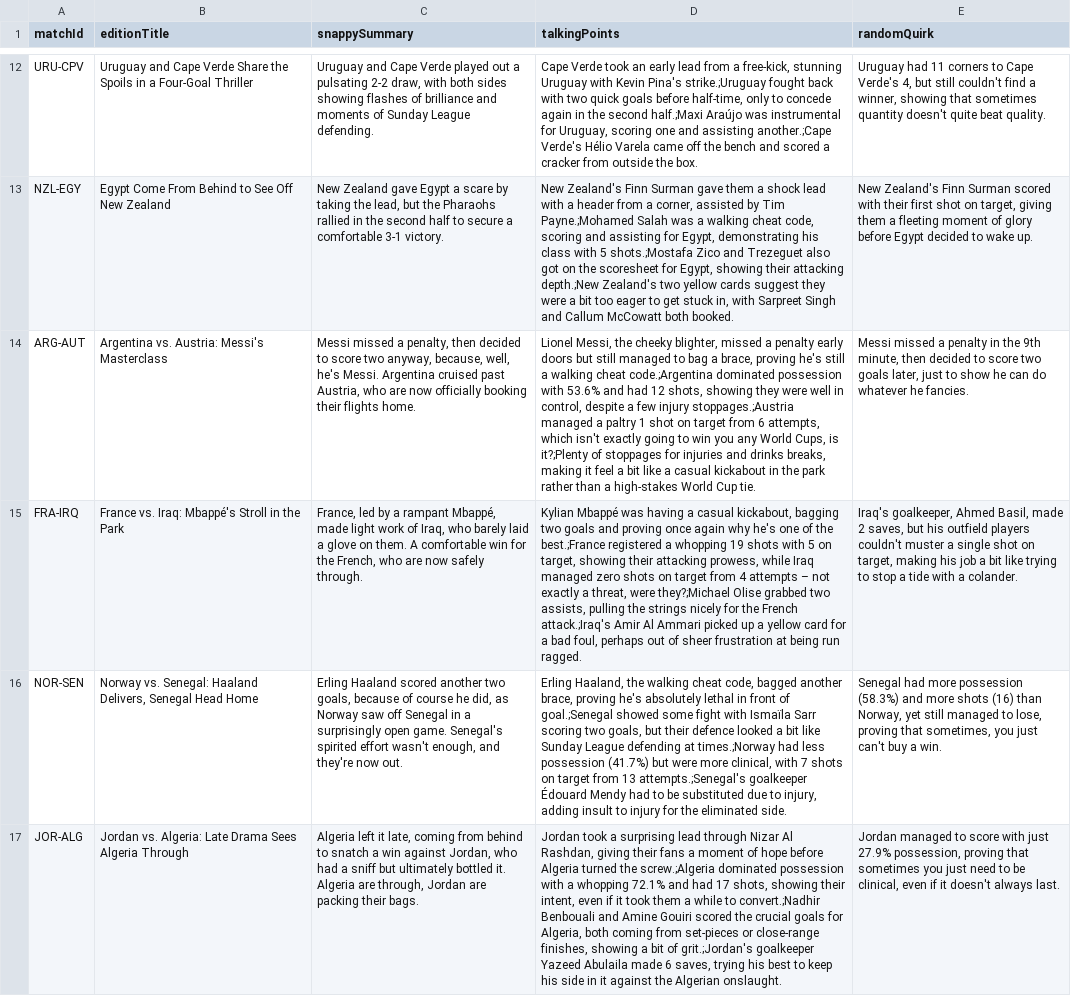
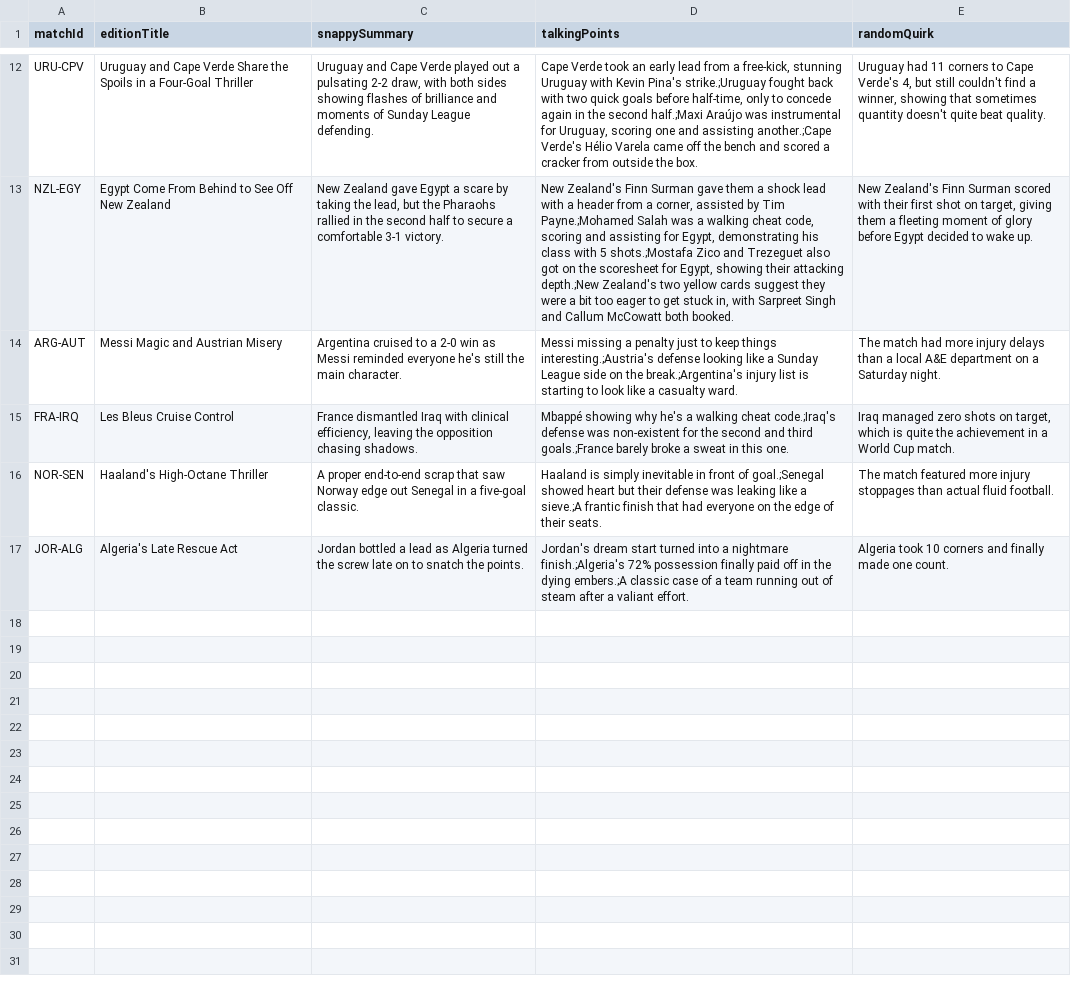
Before and after one commit to bhaisbhai/worldcup2026, a CSV file: public/assets/ai/csv/matches_ai.csv, drawn as a sheet; only a part is shown, gaps mark what is left out; the diff names each change by its address in the sheet, - before the commit and + after, or states it on an @@ line.

```diff
--- a/public/assets/ai/csv/matches_ai.csv
+++ b/public/assets/ai/csv/matches_ai.csv
-B14 (editionTitle): Argentina vs. Austria: Messi's Masterclass
+B14 (editionTitle): Messi Magic and Austrian Misery
-C14 (snappySummary): Messi missed a penalty, then decided to score two anyway, because, well, he's Messi. Argentina cruised past Austria, who are now officially booking their flights home.
+C14 (snappySummary): Argentina cruised to a 2-0 win as Messi reminded everyone he's still the main character.
-D14 (talkingPoints): Lionel Messi, the cheeky blighter, missed a penalty early doors but still managed to bag a brace, proving he's still a walking cheat code.;Argentina dominated possession with 53.6% and had 12 shots, showing they were well in control, despite a few injury stoppages.;Austria managed a paltry 1 shot on target from 6 attempts, which isn't exactly going to win you any World Cups, is it?;Plenty of stoppages for injuries and drinks breaks, making it feel a bit like a casual kickabout in the park rather than a high-stakes World Cup tie.
+D14 (talkingPoints): Messi missing a penalty just to keep things interesting.;Austria's defense looking like a Sunday League side on the break.;Argentina's injury list is starting to look like a casualty ward.
-E14 (randomQuirk): Messi missed a penalty in the 9th minute, then decided to score two goals later, just to show he can do whatever he fancies.
+E14 (randomQuirk): The match had more injury delays than a local A&E department on a Saturday night.
-B15 (editionTitle): France vs. Iraq: Mbappé's Stroll in the Park
+B15 (editionTitle): Les Bleus Cruise Control
-C15 (snappySummary): France, led by a rampant Mbappé, made light work of Iraq, who barely laid a glove on them. A comfortable win for the French, who are now safely through.
+C15 (snappySummary): France dismantled Iraq with clinical efficiency, leaving the opposition chasing shadows.
-D15 (talkingPoints): Kylian Mbappé was having a casual kickabout, bagging two goals and proving once again why he's one of the best.;France registered a whopping 19 shots with 5 on target, showing their attacking prowess, while Iraq managed zero shots on target from 4 attempts – not exactly a threat, were they?;Michael Olise grabbed two assists, pulling the strings nicely for the French attack.;Iraq's Amir Al Ammari picked up a yellow card for a bad foul, perhaps out of sheer frustration at being run ragged.
+D15 (talkingPoints): Mbappé showing why he's a walking cheat code.;Iraq's defense was non-existent for the second and third goals.;France barely broke a sweat in this one.
-E15 (randomQuirk): Iraq's goalkeeper, Ahmed Basil, made 2 saves, but his outfield players couldn't muster a single shot on target, making his job a bit like trying to stop a tide with a colander.
+E15 (randomQuirk): Iraq managed zero shots on target, which is quite the achievement in a World Cup match.
-B16 (editionTitle): Norway vs. Senegal: Haaland Delivers, Senegal Head Home
+B16 (editionTitle): Haaland's High-Octane Thriller
-C16 (snappySummary): Erling Haaland scored another two goals, because of course he did, as Norway saw off Senegal in a surprisingly open game. Senegal's spirited effort wasn't enough, and they're now out.
+C16 (snappySummary): A proper end-to-end scrap that saw Norway edge out Senegal in a five-goal classic.
-D16 (talkingPoints): Erling Haaland, the walking cheat code, bagged another brace, proving he's absolutely lethal in front of goal.;Senegal showed some fight with Ismaïla Sarr scoring two goals, but their defence looked a bit like Sunday League defending at times.;Norway had less possession (41.7%) but were more clinical, with 7 shots on target from 13 attempts.;Senegal's goalkeeper Édouard Mendy had to be substituted due to injury, adding insult to injury for the eliminated side.
+D16 (talkingPoints): Haaland is simply inevitable in front of goal.;Senegal showed heart but their defense was leaking like a sieve.;A frantic finish that had everyone on the edge of their seats.
-E16 (randomQuirk): Senegal had more possession (58.3%) and more shots (16) than Norway, yet still managed to lose, proving that sometimes, you just can't buy a win.
+E16 (randomQuirk): The match featured more injury stoppages than actual fluid football.
-B17 (editionTitle): Jordan vs. Algeria: Late Drama Sees Algeria Through
+B17 (editionTitle): Algeria's Late Rescue Act
-C17 (snappySummary): Algeria left it late, coming from behind to snatch a win against Jordan, who had a sniff but ultimately bottled it. Algeria are through, Jordan are packing their bags.
+C17 (snappySummary): Jordan bottled a lead as Algeria turned the screw late on to snatch the points.
-D17 (talkingPoints): Jordan took a surprising lead through Nizar Al Rashdan, giving their fans a moment of hope before Algeria turned the screw.;Algeria dominated possession with a whopping 72.1% and had 17 shots, showing their intent, even if it took them a while to convert.;Nadhir Benbouali and Amine Gouiri scored the crucial goals for Algeria, both coming from set-pieces or close-range finishes, showing a bit of grit.;Jordan's goalkeeper Yazeed Abulaila made 6 saves, trying his best to keep his side in it against the Algerian onslaught.
+D17 (talkingPoints): Jordan's dream start turned into a nightmare finish.;Algeria's 72% possession finally paid off in the dying embers.;A classic case of a team running out of steam after a valiant effort.
-E17 (randomQuirk): Jordan managed to score with just 27.9% possession, proving that sometimes you just need to be clinical, even if it doesn't always last.
+E17 (randomQuirk): Algeria took 10 corners and finally made one count.
```
Also changed, not shown: public/assets/ai/csv/days_ai.csv, public/assets/ai/csv/teams_ai.csv, 3 other files.
